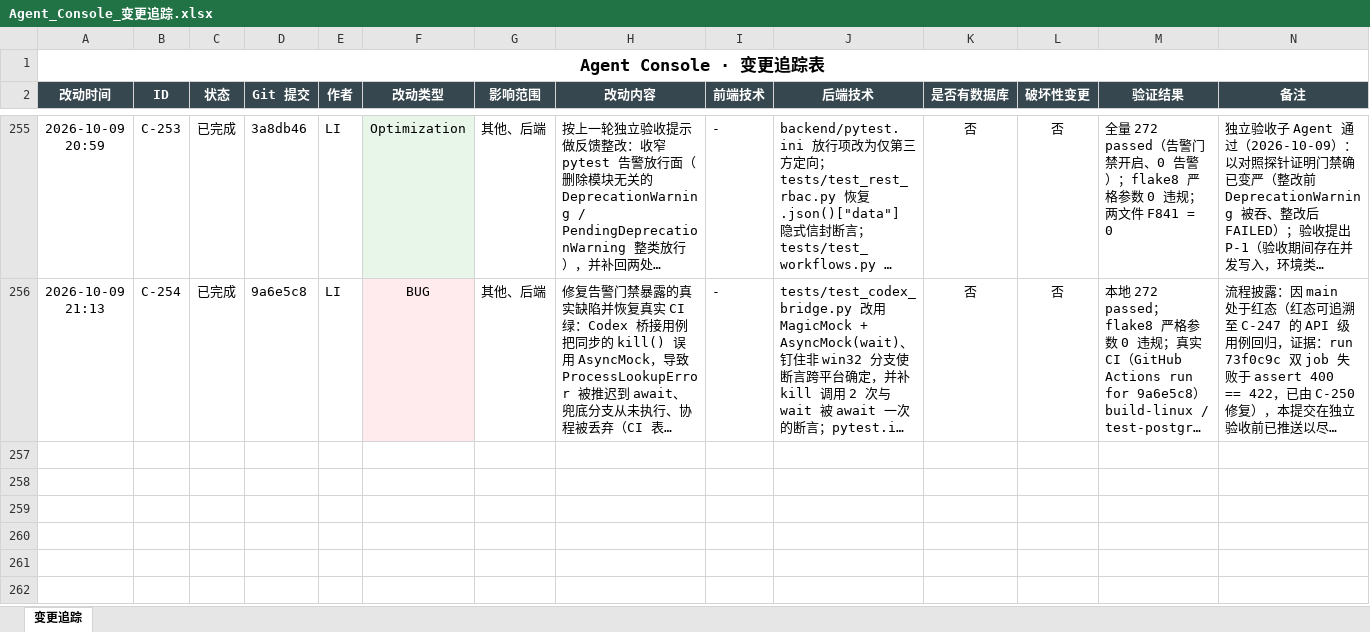
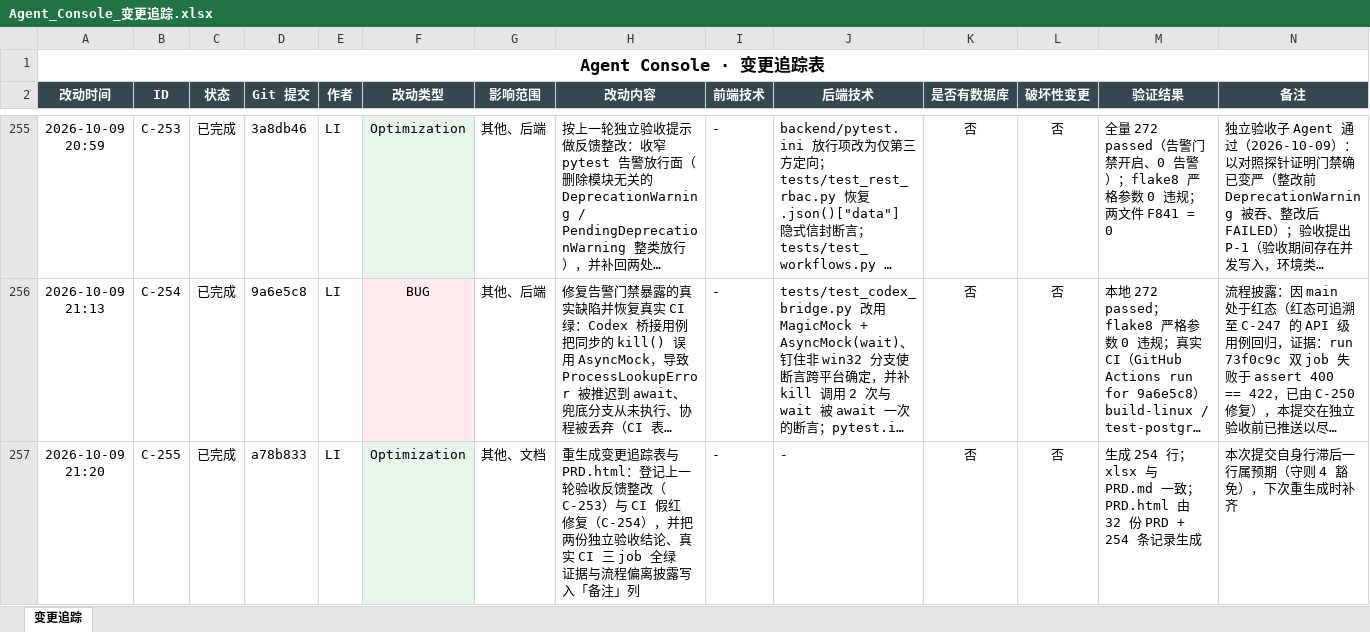
Before and after one commit to liwe123/Agent-Togterher, an Excel workbook: docs/Agent_Console_变更追踪.xlsx, sheet 变更追踪, drawn as a sheet; only a part is shown, gaps mark what is left out; long unchanged cells end in …; values as stored, in another font and other column widths than the file's, no borders; the diff names each change by its address in the sheet, - before the commit and + after, or states it on an @@ line.

```diff
--- a/docs/Agent_Console_变更追踪.xlsx (sheet 变更追踪)
+++ b/docs/Agent_Console_变更追踪.xlsx (sheet 变更追踪)
+row 257: 2026-10-09 21:20 | C-255 | 已完成 | a78b833 | LI | Optimization | 其他、文档 | 重生成变更追踪表与 PRD.html：登记上一轮验收反馈整改（C-253）与 CI 假红修复（C-254），并把两份独立验收结论、真实 CI 三 job 全绿证据与流程偏离披露写入「备注」列 | - | - | 否 | 否 | 生成 254 行；xlsx 与 PRD.md 一致；PRD.html 由 32 份 PRD + 254 条记录生成 | 本次提交自身行滞后一行属预期（守则 4 豁免），下次重生成时补齐
```
Also changed, not shown: 3 other files.
